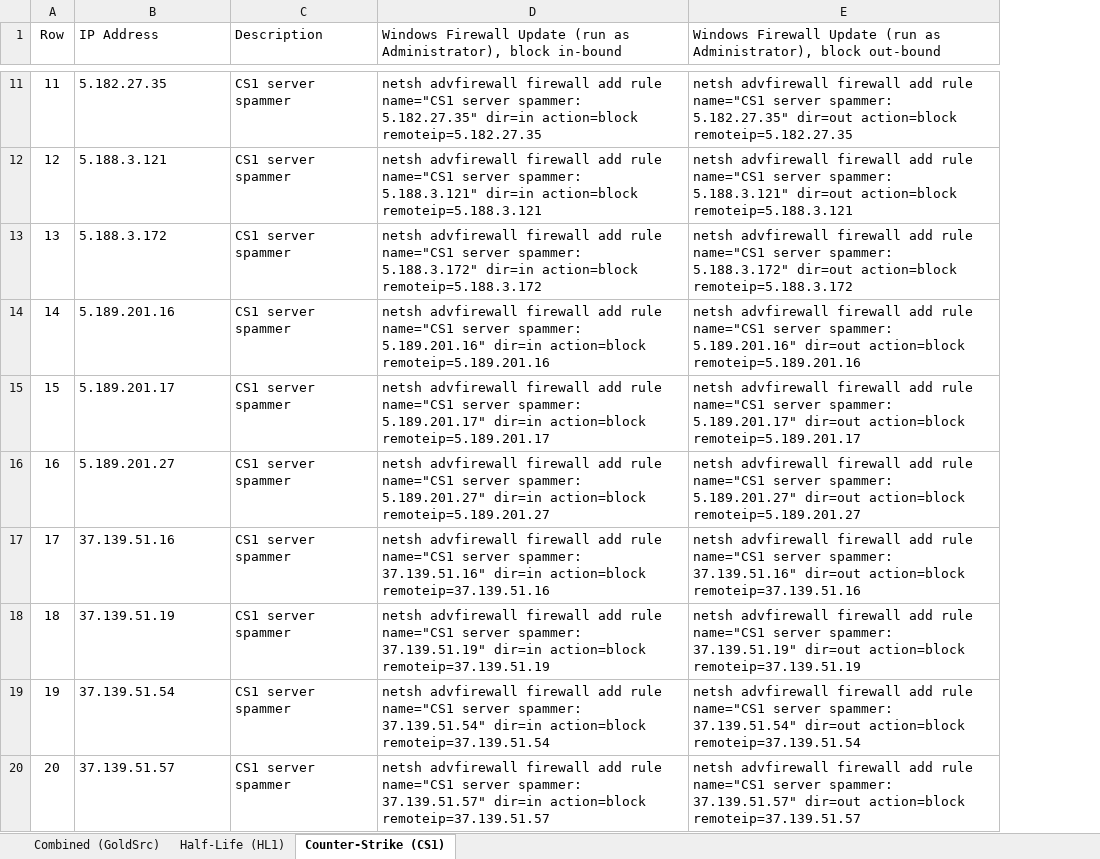
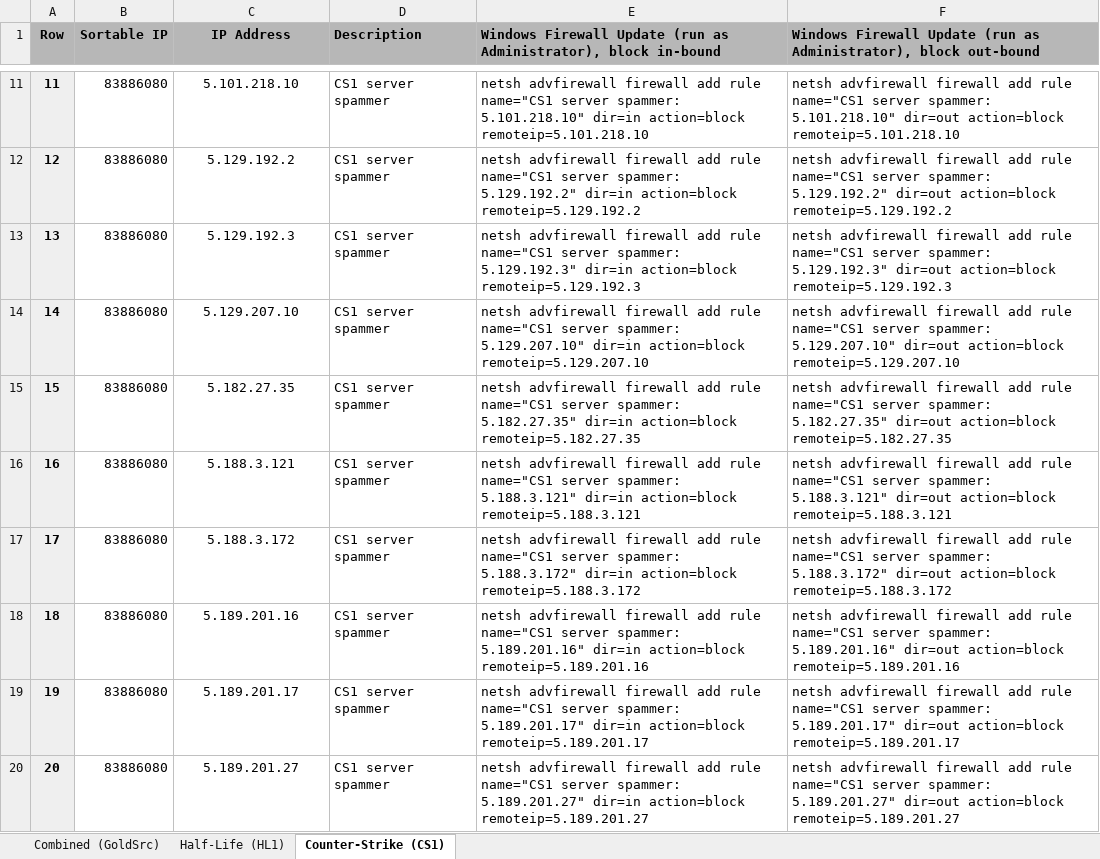
Before and after one commit to Mecha-Weasel/fps-server-blacklists, an Excel workbook: Game-Server-IP-Addresses-To-Block.xlsx, sheet Counter-Strike (CS1), drawn as a sheet; only a part is shown, gaps mark what is left out; values as stored, in another font and other column widths than the file's, no borders; charts and pictures not drawn; addresses are those after the commit; the diff covers the shown part only; the diff names each change by its address in the sheet, - before the commit and + after, or states it on an @@ line.

```diff
--- a/Game-Server-IP-Addresses-To-Block.xlsx (sheet Counter-Strike (CS1))
+++ b/Game-Server-IP-Addresses-To-Block.xlsx (sheet Counter-Strike (CS1))
+column B (Sortable IP), rows 11-20: all 83886080
-A1:A20 bold: off
+A1:A20 bold: on
-A1 fill: none
+A1 fill: #B7B7B7
-C1:F1 bold: off
+C1:F1 bold: on
-C1:C20 alignment: left
+C1:C20 alignment: center
-C1:F1 fill: none
+C1:F1 fill: #B7B7B7
-A11:A20 fill: none
+A11:A20 fill: #EFEFEF
-C11 (IP Address): 5.182.27.35
+C11 (IP Address): 5.101.218.10
-E11: …server spammer: 5.182.27.35" dir=in action=block remoteip=5.182.27.35
+E11: …server spammer: 5.101.218.10" dir=in action=block remoteip=5.101.218.10
-F11: …server spammer: 5.182.27.35" dir=out action=block remoteip=5.182.27.35
+F11: …server spammer: 5.101.218.10" dir=out action=block remoteip=5.101.218.10
-C12 (IP Address): 5.188.3.121
+C12 (IP Address): 5.129.192.2
-E12: …server spammer: 5.188.3.121" dir=in action=block remoteip=5.188.3.121
+E12: …server spammer: 5.129.192.2" dir=in action=block remoteip=5.129.192.2
-F12: …server spammer: 5.188.3.121" dir=out action=block remoteip=5.188.3.121
+F12: …server spammer: 5.129.192.2" dir=out action=block remoteip=5.129.192.2
-C13 (IP Address): 5.188.3.172
+C13 (IP Address): 5.129.192.3
-E13: …server spammer: 5.188.3.172" dir=in action=block remoteip=5.188.3.172
+E13: …server spammer: 5.129.192.3" dir=in action=block remoteip=5.129.192.3
-F13: …server spammer: 5.188.3.172" dir=out action=block remoteip=5.188.3.172
+F13: …server spammer: 5.129.192.3" dir=out action=block remoteip=5.129.192.3
-C14 (IP Address): 5.189.201.16
+C14 (IP Address): 5.129.207.10
-E14: …server spammer: 5.189.201.16" dir=in action=block remoteip=5.189.201.16
+E14: …server spammer: 5.129.207.10" dir=in action=block remoteip=5.129.207.10
-F14: …server spammer: 5.189.201.16" dir=out action=block remoteip=5.189.201.16
+F14: …server spammer: 5.129.207.10" dir=out action=block remoteip=5.129.207.10
-C15 (IP Address): 5.189.201.17
+C15 (IP Address): 5.182.27.35
-E15: …server spammer: 5.189.201.17" dir=in action=block remoteip=5.189.201.17
+E15: …server spammer: 5.182.27.35" dir=in action=block remoteip=5.182.27.35
-F15: …server spammer: 5.189.201.17" dir=out action=block remoteip=5.189.201.17
+F15: …server spammer: 5.182.27.35" dir=out action=block remoteip=5.182.27.35
-C16 (IP Address): 5.189.201.27
+C16 (IP Address): 5.188.3.121
-E16: …server spammer: 5.189.201.27" dir=in action=block remoteip=5.189.201.27
+E16: …server spammer: 5.188.3.121" dir=in action=block remoteip=5.188.3.121
-F16: …server spammer: 5.189.201.27" dir=out action=block remoteip=5.189.201.27
+F16: …server spammer: 5.188.3.121" dir=out action=block remoteip=5.188.3.121
-C17 (IP Address): 37.139.51.16
+C17 (IP Address): 5.188.3.172
-E17: …server spammer: 37.139.51.16" dir=in action=block remoteip=37.139.51.16
+E17: …server spammer: 5.188.3.172" dir=in action=block remoteip=5.188.3.172
-F17: …server spammer: 37.139.51.16" dir=out action=block remoteip=37.139.51.16
+F17: …server spammer: 5.188.3.172" dir=out action=block remoteip=5.188.3.172
-C18 (IP Address): 37.139.51.19
+C18 (IP Address): 5.189.201.16
-E18: …server spammer: 37.139.51.19" dir=in action=block remoteip=37.139.51.19
+E18: …server spammer: 5.189.201.16" dir=in action=block remoteip=5.189.201.16
-F18: …server spammer: 37.139.51.19" dir=out action=block remoteip=37.139.51.19
+F18: …server spammer: 5.189.201.16" dir=out action=block remoteip=5.189.201.16
-C19 (IP Address): 37.139.51.54
+C19 (IP Address): 5.189.201.17
-E19: …server spammer: 37.139.51.54" dir=in action=block remoteip=37.139.51.54
+E19: …server spammer: 5.189.201.17" dir=in action=block remoteip=5.189.201.17
-F19: …server spammer: 37.139.51.54" dir=out action=block remoteip=37.139.51.54
+F19: …server spammer: 5.189.201.17" dir=out action=block remoteip=5.189.201.17
-C20 (IP Address): 37.139.51.57
+C20 (IP Address): 5.189.201.27
-E20: …server spammer: 37.139.51.57" dir=in action=block remoteip=37.139.51.57
+E20: …server spammer: 5.189.201.27" dir=in action=block remoteip=5.189.201.27
-F20: …server spammer: 37.139.51.57" dir=out action=block remoteip=37.139.51.57
+F20: …server spammer: 5.189.201.27" dir=out action=block remoteip=5.189.201.27
```
Also changed, not shown: 201 edited cells and cell formats elsewhere in this sheet, sheet Half-Life (HL1), sheet Combined (GoldSrc), formulas that keep their value.
